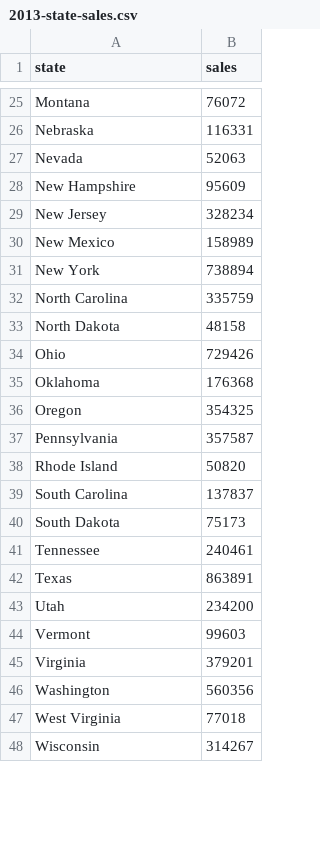
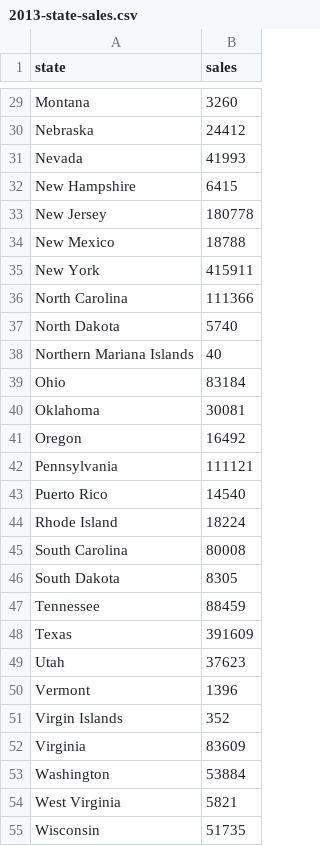
Before and after one commit to bill-liu-pa/cs498-narrative-yangl12, a CSV file: 2013-state-sales.csv, drawn as a sheet; only a part is shown, gaps mark what is left out; addresses are those after the commit; the diff covers the shown part only; the diff names each change by its address in the sheet, - before the commit and + after, or states it on an @@ line.

```diff
--- a/2013-state-sales.csv
+++ b/2013-state-sales.csv
-B29 (sales): 76072
+B29 (sales): 3260
-B30 (sales): 116331
+B30 (sales): 24412
-B31 (sales): 52063
+B31 (sales): 41993
-B32 (sales): 95609
+B32 (sales): 6415
-B33 (sales): 328234
+B33 (sales): 180778
-B34 (sales): 158989
+B34 (sales): 18788
-B35 (sales): 738894
+B35 (sales): 415911
-B36 (sales): 335759
+B36 (sales): 111366
-B37 (sales): 48158
+B37 (sales): 5740
+row 38: Northern Mariana Islands | 40
-B39 (sales): 729426
+B39 (sales): 83184
-B40 (sales): 176368
+B40 (sales): 30081
-B41 (sales): 354325
+B41 (sales): 16492
-B42 (sales): 357587
+B42 (sales): 111121
+row 43: Puerto Rico | 14540
-B44 (sales): 50820
+B44 (sales): 18224
-B45 (sales): 137837
+B45 (sales): 80008
-B46 (sales): 75173
+B46 (sales): 8305
-B47 (sales): 240461
+B47 (sales): 88459
-B48 (sales): 863891
+B48 (sales): 391609
-B49 (sales): 234200
+B49 (sales): 37623
-B50 (sales): 99603
+B50 (sales): 1396
+row 51: Virgin Islands | 352
-B52 (sales): 379201
+B52 (sales): 83609
-B53 (sales): 560356
+B53 (sales): 53884
-B54 (sales): 77018
+B54 (sales): 5821
-B55 (sales): 314267
+B55 (sales): 51735
```
Also changed, not shown: 6 added rows, 2 removed rows and 22 edited cells elsewhere in this file.
